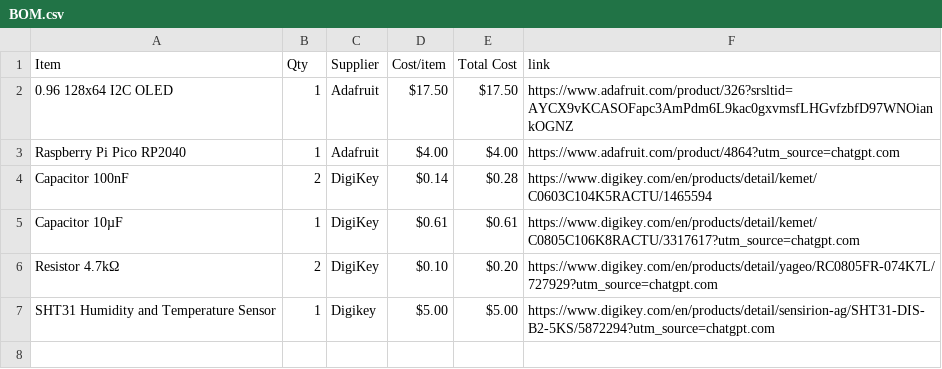
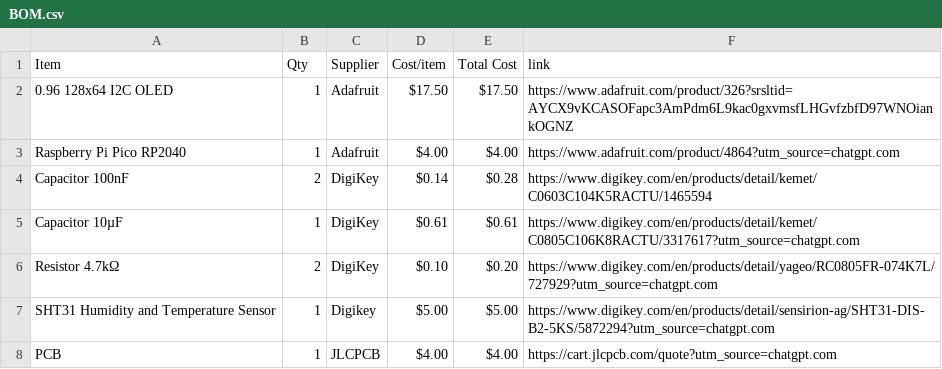
Before and after one commit to vincent2013lam-commits/P0LAR15-HA3K, a CSV file: BOM.csv, drawn as a sheet.

Commit message:
Add PCB entry to BOM.csv

```diff
--- a/BOM.csv
+++ b/BOM.csv
@@ -7 +7,2 @@ Resistor 4.7kΩ, 2, DigiKey, $0.10, $0.20, https://www.digikey.com/en/products/d
 SHT31 Humidity and Temperature Sensor, 1, Digikey, $5.00, $5.00, https://www.digikey.com/en/products/detail/sensirion-ag/SHT31-DIS-B2-5KS/5872294?utm_source=chatgpt.com
+PCB, 1, JLCPCB, $4.00, $4.00, https://cart.jlcpcb.com/quote?utm_source=chatgpt.com
```
